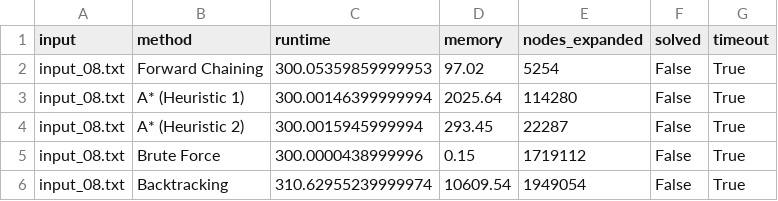
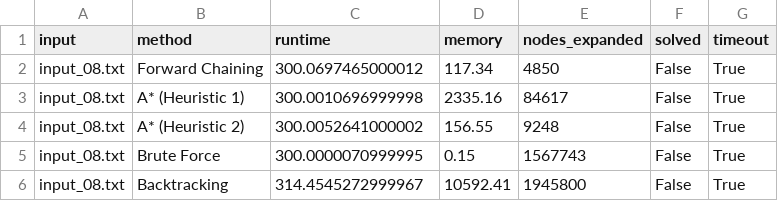
Before and after one commit to Sarvdryx/futoshiki, a CSV file: output/benchmark_result/benchmark_08.csv, drawn as a sheet.

Commit message:
Fix solution output path, adjust input-08 difficulty

```diff
--- a/output/benchmark_result/benchmark_08.csv
+++ b/output/benchmark_result/benchmark_08.csv
@@ -1,6 +1,6 @@
 input,method,runtime,memory,nodes_expanded,solved,timeout
-input_08.txt,Forward Chaining,300.05359859999953,97.02,5254,False,True
-input_08.txt,A* (Heuristic 1),300.00146399999994,2025.64,114280,False,True
-input_08.txt,A* (Heuristic 2),300.0015945999994,293.45,22287,False,True
-input_08.txt,Brute Force,300.0000438999996,0.15,1719112,False,True
-input_08.txt,Backtracking,310.62955239999974,10609.54,1949054,False,True
+input_08.txt,Forward Chaining,300.0697465000012,117.34,4850,False,True
+input_08.txt,A* (Heuristic 1),300.0010696999998,2335.16,84617,False,True
+input_08.txt,A* (Heuristic 2),300.0052641000002,156.55,9248,False,True
+input_08.txt,Brute Force,300.0000070999995,0.15,1567743,False,True
+input_08.txt,Backtracking,314.4545272999967,10592.41,1945800,False,True
```
Also changed, not shown: 10 other files.
